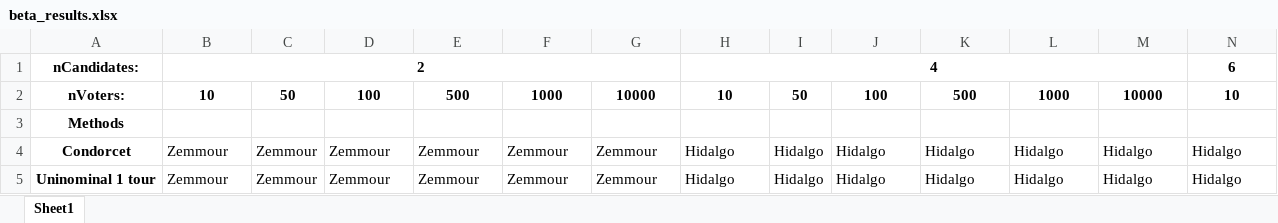
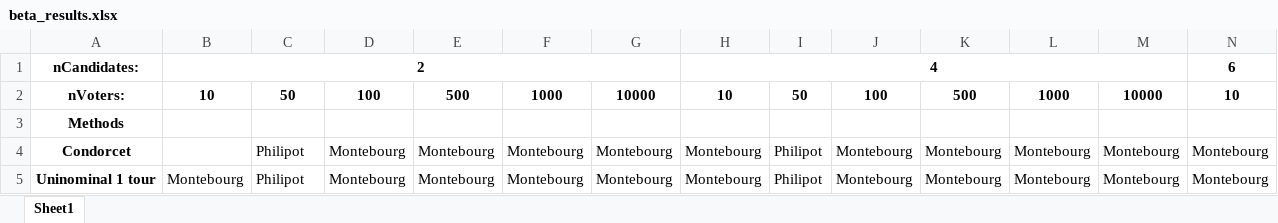
Before and after one commit to Naghan1132/Comparison-of-winners-of-elections-with-different-voting-methods, an Excel workbook: output_results/beta/beta_results.xlsx, sheet Sheet1, drawn as a sheet; only a part is shown; values as stored, in another font and other column widths than the file's, no borders; the diff covers the shown part only; the diff names each change by its address in the sheet, - before the commit and + after, or states it on an @@ line.

```diff
--- a/output_results/beta/beta_results.xlsx (sheet Sheet1)
+++ b/output_results/beta/beta_results.xlsx (sheet Sheet1)
-B4: Zemmour
+B4: (empty)
-C4:C5: Zemmour
+C4:C5: Philipot
-D4:D5: Zemmour
+D4:D5: Montebourg
-E4:E5: Zemmour
+E4:E5: Montebourg
-F4:F5: Zemmour
+F4:F5: Montebourg
-G4:G5: Zemmour
+G4:G5: Montebourg
-H4:H5: Hidalgo
+H4:H5: Montebourg
-I4:I5: Hidalgo
+I4:I5: Philipot
-J4:J5: Hidalgo
+J4:J5: Montebourg
-K4:K5: Hidalgo
+K4:K5: Montebourg
-L4:L5: Hidalgo
+L4:L5: Montebourg
-M4:M5: Hidalgo
+M4:M5: Montebourg
-N4:N5: Hidalgo
+N4:N5: Montebourg
-B5: Zemmour
+B5: Montebourg
```
Also changed, not shown: 211 edited cells elsewhere in this sheet, output_results/normal/normal_results.xlsx, output_results/uniform/uniform_results.xlsx, 5 other files.
